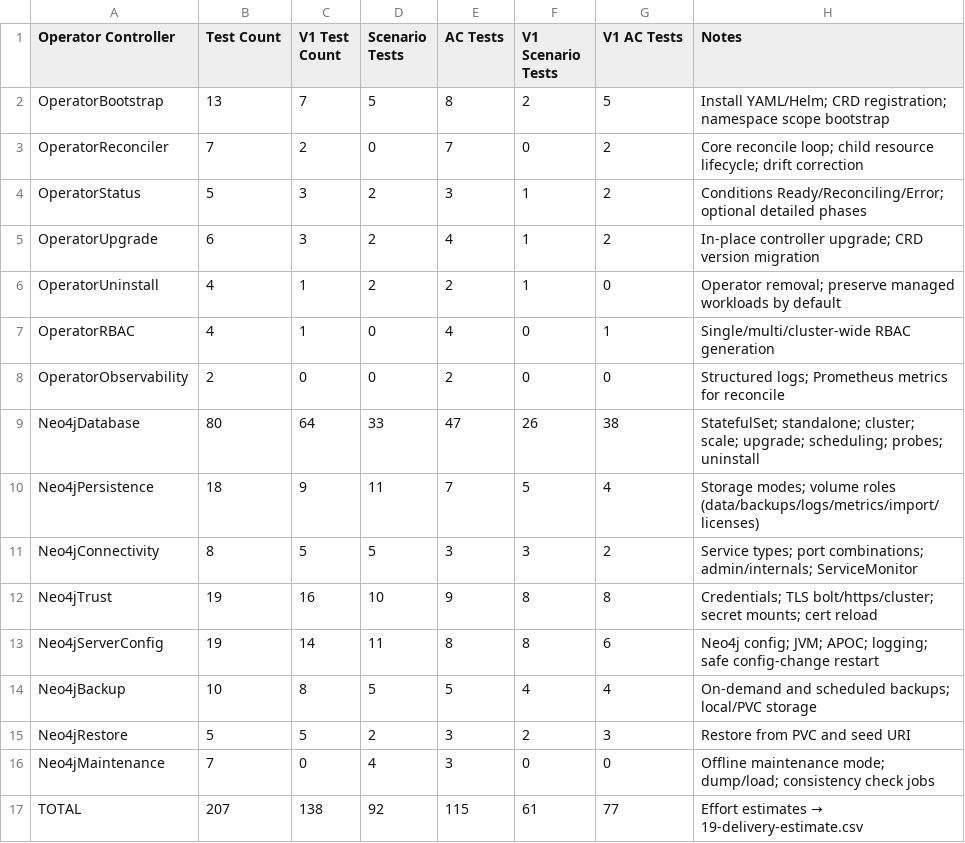
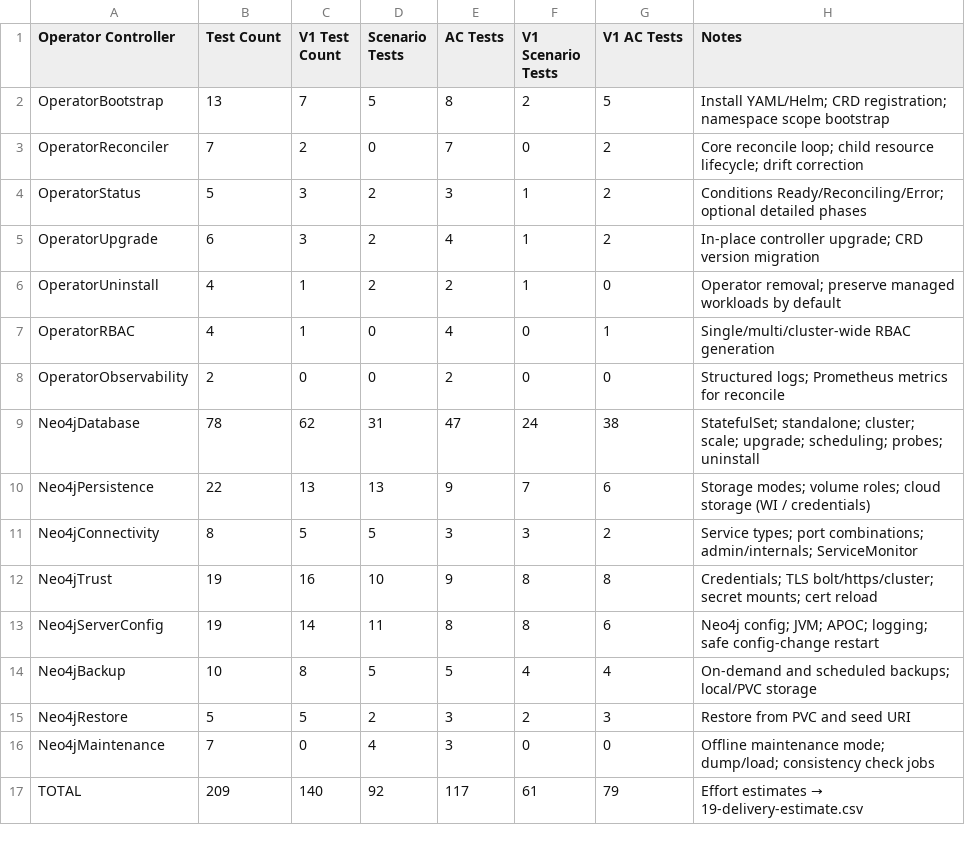
Before and after one commit to neo4j-partners/neo4j-kubernetes-operator, a CSV file: design/05-test_catalog_summary.csv, drawn as a sheet.

```diff
--- a/design/05-test_catalog_summary.csv
+++ b/design/05-test_catalog_summary.csv
@@ -8,4 +8,4 @@ OperatorRBAC,4,1,0,4,0,1,Single/multi/cluster-wide RBAC generation
 OperatorObservability,2,0,0,2,0,0,Structured logs; Prometheus metrics for reconcile
-Neo4jDatabase,80,64,33,47,26,38,StatefulSet; standalone; cluster; scale; upgrade; scheduling; probes; uninstall
-Neo4jPersistence,18,9,11,7,5,4,Storage modes; volume roles (data/backups/logs/metrics/import/licenses)
+Neo4jDatabase,78,62,31,47,24,38,StatefulSet; standalone; cluster; scale; upgrade; scheduling; probes; uninstall
+Neo4jPersistence,22,13,13,9,7,6,Storage modes; volume roles; cloud storage (WI / credentials)
 Neo4jConnectivity,8,5,5,3,3,2,Service types; port combinations; admin/internals; ServiceMonitor
@@ -16,2 +16,2 @@ Neo4jRestore,5,5,2,3,2,3,Restore from PVC and seed URI
 Neo4jMaintenance,7,0,4,3,0,0,Offline maintenance mode; dump/load; consistency check jobs
-TOTAL,207,138,92,115,61,77,Effort estimates → 19-delivery-estimate.csv
+TOTAL,209,140,92,117,61,79,Effort estimates → 19-delivery-estimate.csv
```
Also changed, not shown: design/01-functional_requirements.csv, design/02-acceptance_criteria_library.csv, 13 other files.
